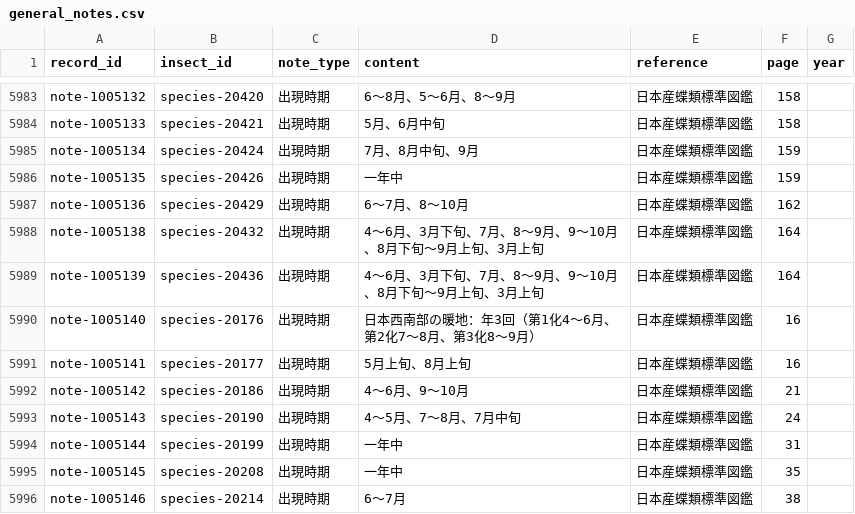
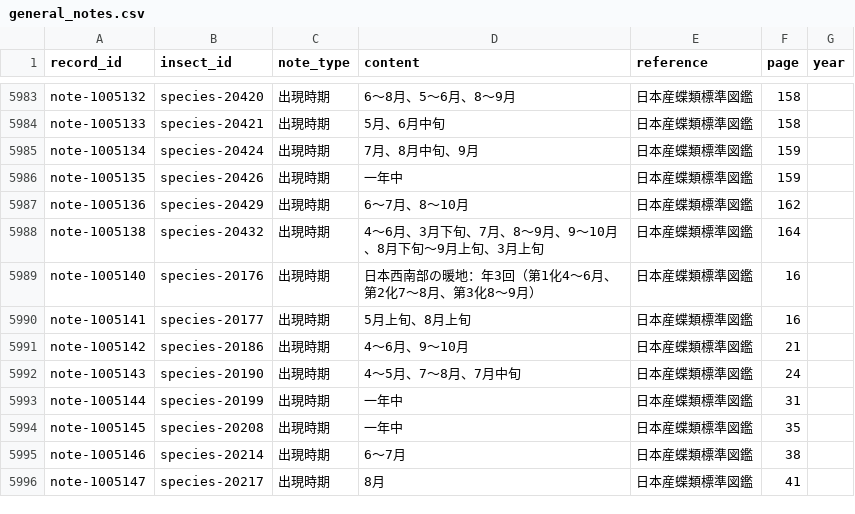
Before and after one commit to orau98/orau98.github.io, a CSV file: normalized_data/general_notes.csv, drawn as a sheet; only a part is shown, gaps mark what is left out; the shorter side is filled out with more unchanged rows; the diff names each change by its address in the sheet, - before the commit and + after, or states it on an @@ line.

```diff
--- a/normalized_data/general_notes.csv
+++ b/normalized_data/general_notes.csv
-row 5989: note-1005139 | species-20436 | 出現時期 | 4～6月、3月下旬、7月、8～9月、9～10月、8月下旬～9月上旬、3月上旬 | 日本産蝶類標準図鑑 | 164
```
Also changed, not shown: public/general_notes.csv, 16 other files.
